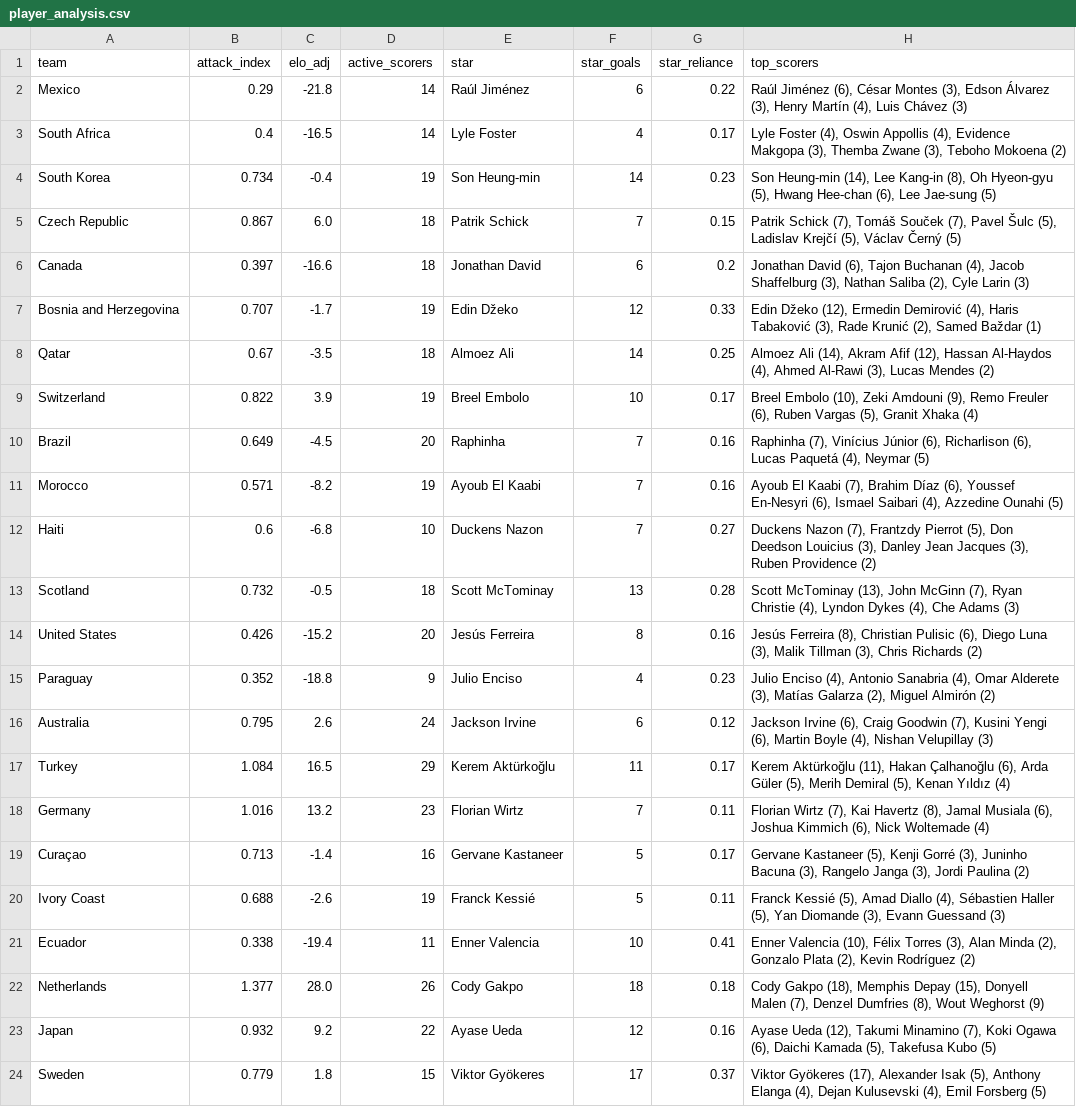
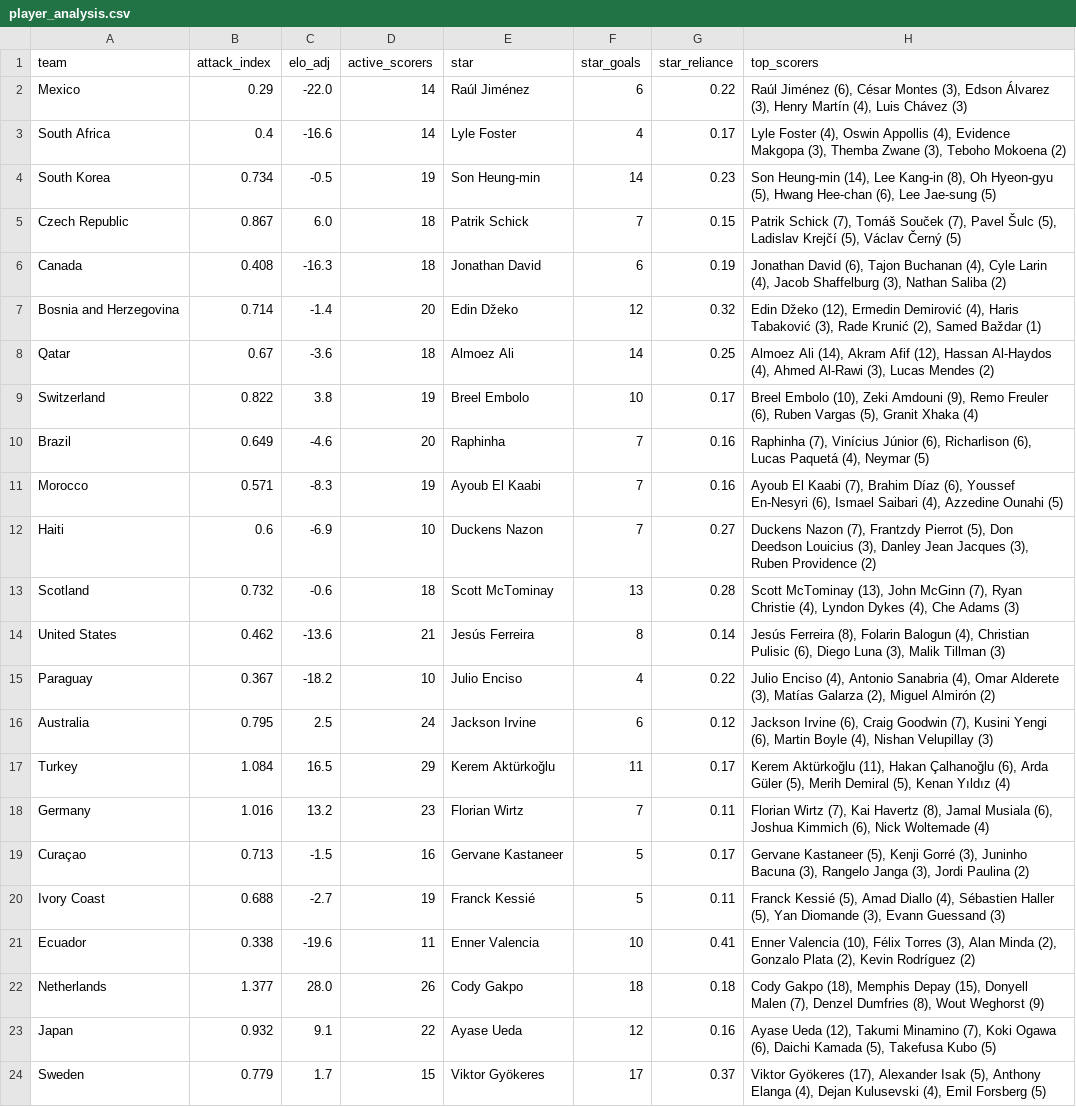
Before and after one commit to sergibrierton/Mundial, a CSV file: output/player_analysis.csv, drawn as a sheet; only a part is shown; the diff covers the shown part only; the diff names each change by its address in the sheet, - before the commit and + after, or states it on an @@ line.

```diff
--- a/output/player_analysis.csv
+++ b/output/player_analysis.csv
-C2 (elo_adj): -21.8
+C2 (elo_adj): -22.0
-C3 (elo_adj): -16.5
+C3 (elo_adj): -16.6
-C4 (elo_adj): -0.4
+C4 (elo_adj): -0.5
-B6 (attack_index): 0.397
+B6 (attack_index): 0.408
-C6 (elo_adj): -16.6
+C6 (elo_adj): -16.3
-G6 (star_reliance): 0.2
+G6 (star_reliance): 0.19
-H6 (top_scorers): …Buchanan (4), Jacob Shaffelburg (3), Nathan Saliba (2), Cyle Larin (3)
+H6 (top_scorers): …Buchanan (4), Cyle Larin (4), Jacob Shaffelburg (3), Nathan Saliba (2)
-B7 (attack_index): 0.707
+B7 (attack_index): 0.714
-C7 (elo_adj): -1.7
+C7 (elo_adj): -1.4
-D7 (active_scorers): 19
+D7 (active_scorers): 20
-G7 (star_reliance): 0.33
+G7 (star_reliance): 0.32
-C8 (elo_adj): -3.5
+C8 (elo_adj): -3.6
-C9 (elo_adj): 3.9
+C9 (elo_adj): 3.8
-C10 (elo_adj): -4.5
+C10 (elo_adj): -4.6
-C11 (elo_adj): -8.2
+C11 (elo_adj): -8.3
-C12 (elo_adj): -6.8
+C12 (elo_adj): -6.9
-C13 (elo_adj): -0.5
+C13 (elo_adj): -0.6
-B14 (attack_index): 0.426
+B14 (attack_index): 0.462
-C14 (elo_adj): -15.2
+C14 (elo_adj): -13.6
-D14 (active_scorers): 20
+D14 (active_scorers): 21
-G14 (star_reliance): 0.16
+G14 (star_reliance): 0.14
-H14 (top_scorers): …Ferreira (8), Christian Pulisic (6), Diego Luna (3), Malik Tillman (3), Chris Richards (2)
+H14 (top_scorers): …Ferreira (8), Folarin Balogun (4), Christian Pulisic (6), Diego Luna (3), Malik Tillman (3)
-B15 (attack_index): 0.352
+B15 (attack_index): 0.367
-C15 (elo_adj): -18.8
+C15 (elo_adj): -18.2
-D15 (active_scorers): 9
+D15 (active_scorers): 10
-G15 (star_reliance): 0.23
+G15 (star_reliance): 0.22
-C16 (elo_adj): 2.6
+C16 (elo_adj): 2.5
-C19 (elo_adj): -1.4
+C19 (elo_adj): -1.5
-C20 (elo_adj): -2.6
+C20 (elo_adj): -2.7
-C21 (elo_adj): -19.4
+C21 (elo_adj): -19.6
-C23 (elo_adj): 9.2
+C23 (elo_adj): 9.1
-C24 (elo_adj): 1.8
+C24 (elo_adj): 1.7
```
Also changed, not shown: 18 edited cells elsewhere in this file, output/group_stage_exact_results.csv, output/group_stage_predictions.csv, 19 other files.
